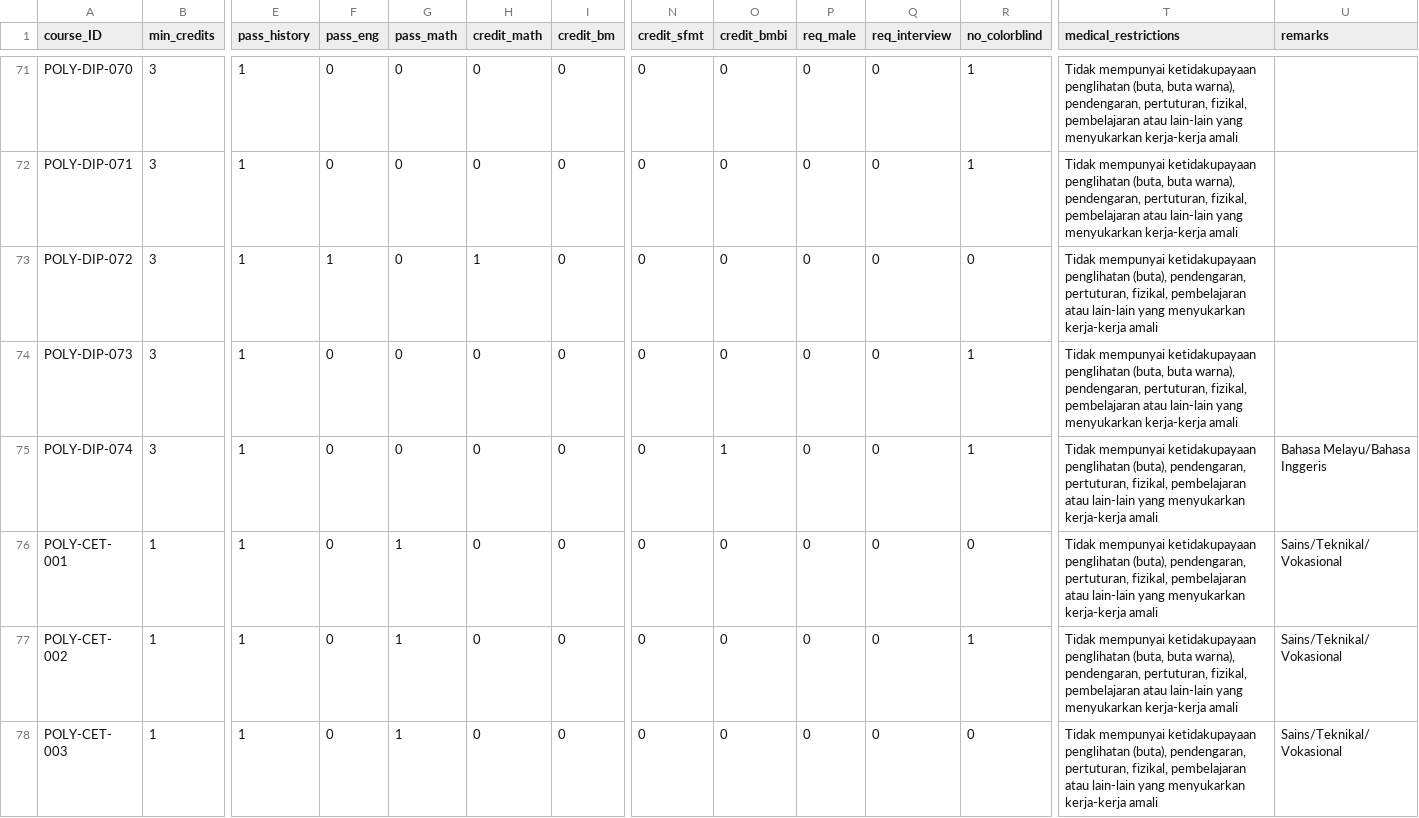
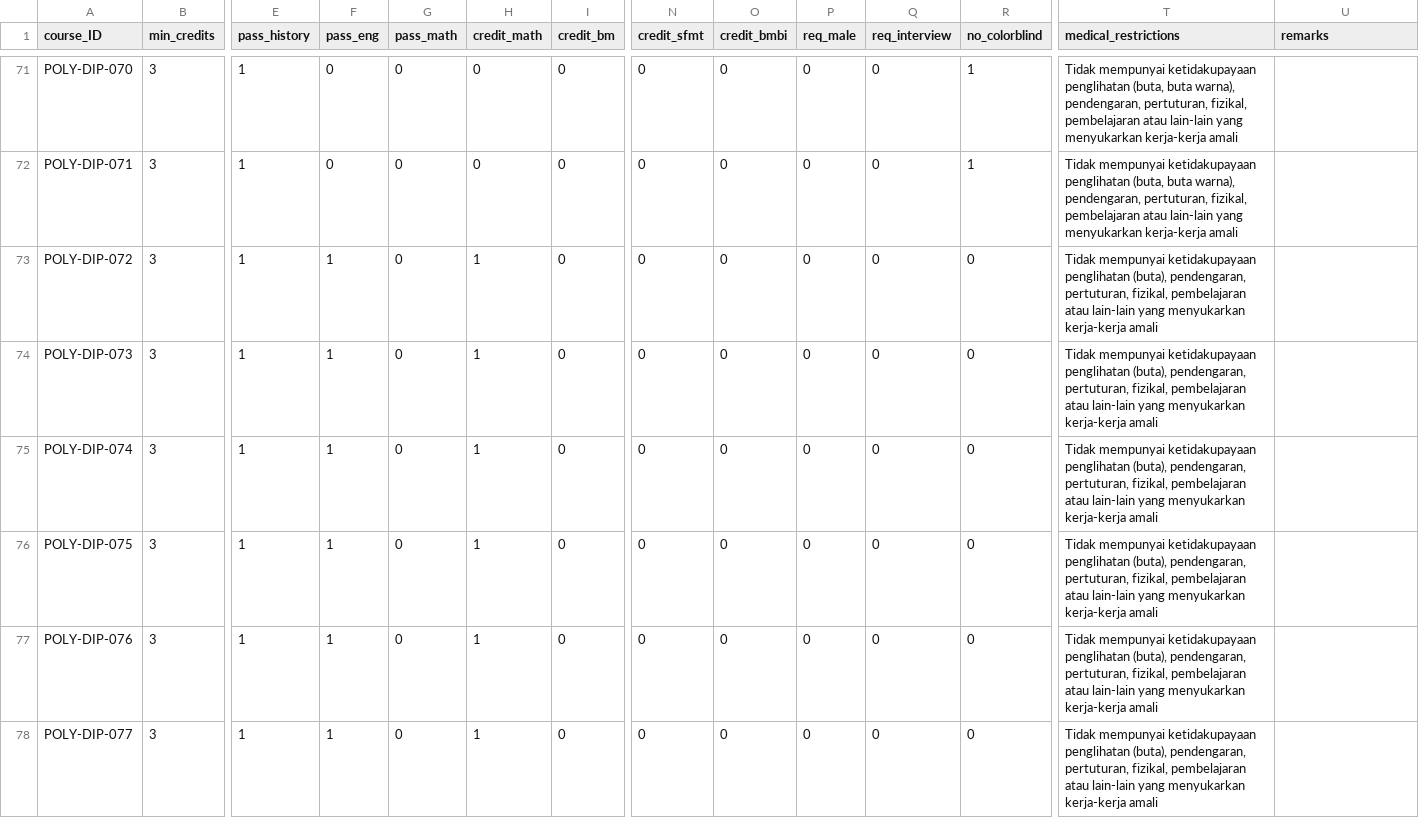
Before and after one commit to tamiliam/poly_check, a CSV file: requirements.csv, drawn as a sheet; only a part is shown, gaps mark what is left out; the shorter side is filled out with more unchanged rows; rows hold the shown columns only; the diff covers the shown part only; the diff names each change by its address in the sheet, - before the commit and + after, or states it on an @@ line.

Commit message:
Add files via upload

```diff
--- a/requirements.csv
+++ b/requirements.csv
-F74:F75 (pass_eng): 0
+F74:F75 (pass_eng): 1
-H74:H75 (credit_math): 0
+H74:H75 (credit_math): 1
-R74:R75 (no_colorblind): 1
+R74:R75 (no_colorblind): 0
-T74 (medical_restrictions): …ketidakupayaan penglihatan (buta, buta warna), pendengaran, pertuturan,…
+T74 (medical_restrictions): …ketidakupayaan penglihatan (buta), pendengaran, pertuturan,…
-O75 (credit_bmbi): 1
+O75 (credit_bmbi): 0
-U75 (remarks): Bahasa Melayu/Bahasa Inggeris
+U75 (remarks): (empty)
+row 76: POLY-DIP-075 | 3 | 1 | 1 | 0 | 1 | 0 | 0 | 0 | 0 | 0 | 0 | Tidak mempunyai ketidakupayaan penglihatan (buta), pendengaran, pertuturan, fizikal, pembelajaran atau lain-lain yang menyukarkan kerja-kerja amali
+row 77: POLY-DIP-076 | 3 | 1 | 1 | 0 | 1 | 0 | 0 | 0 | 0 | 0 | 0 | Tidak mempunyai ketidakupayaan penglihatan (buta), pendengaran, pertuturan, fizikal, pembelajaran atau lain-lain yang menyukarkan kerja-kerja amali
+row 78: POLY-DIP-077 | 3 | 1 | 1 | 0 | 1 | 0 | 0 | 0 | 0 | 0 | 0 | Tidak mempunyai ketidakupayaan penglihatan (buta), pendengaran, pertuturan, fizikal, pembelajaran atau lain-lain yang menyukarkan kerja-kerja amali
```
Also changed, not shown: 5 added rows elsewhere in this file.
